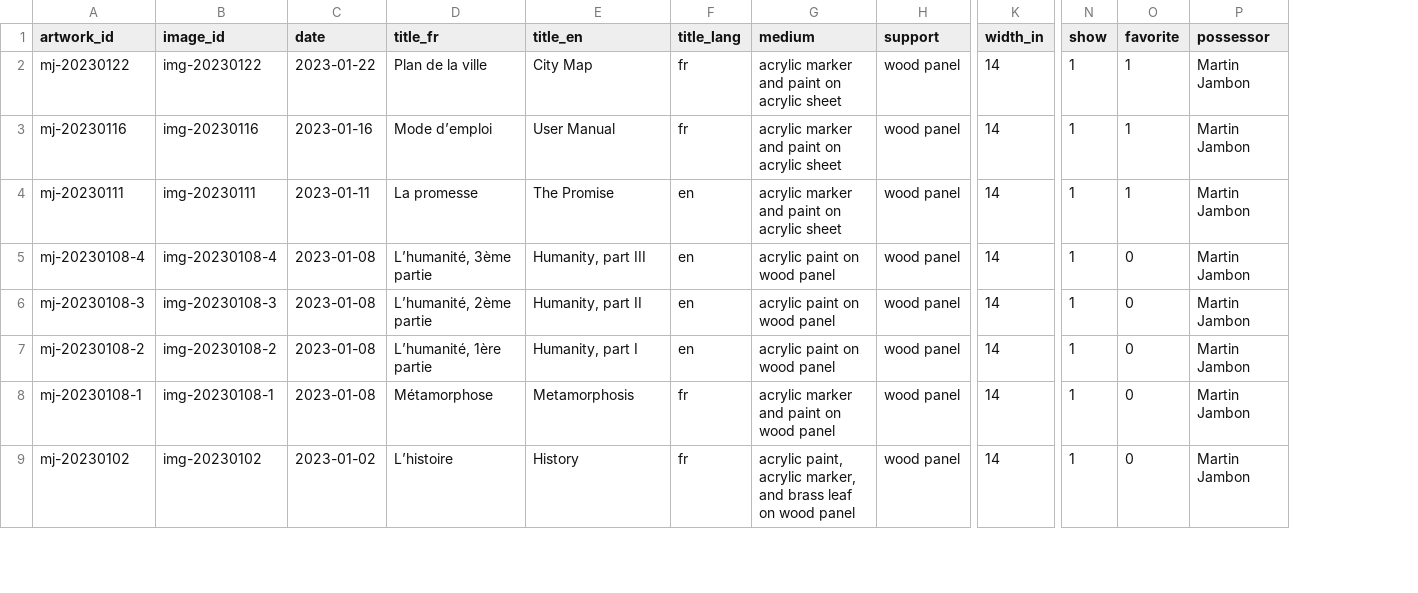
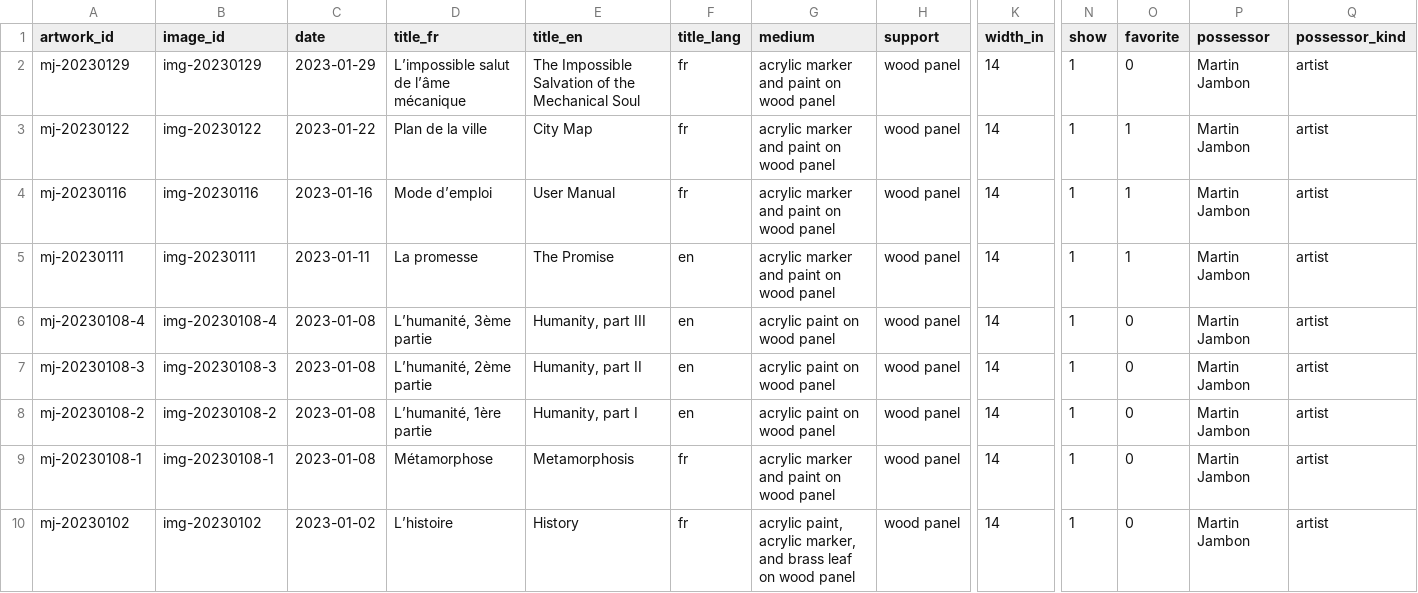
Before and after one commit to mjambon/blog, a CSV file: src/gallery/data.csv, drawn as a sheet; only a part is shown, gaps mark what is left out; addresses are those after the commit; rows hold the shown columns only; the diff names each change by its address in the sheet, - before the commit and + after, or states it on an @@ line.

```diff
--- a/src/gallery/data.csv
+++ b/src/gallery/data.csv
+column Q (possessor_kind), rows 3-10: all artist
+row 2: mj-20230129 | img-20230129 | 2023-01-29 | L’impossible salut de l’âme mécanique | The Impossible Salvation of the Mechanical Soul | fr | acrylic marker and paint on wood panel | wood panel | 14 | 1 | 0 | Martin Jambon | artist
-G3:G5 (medium): acrylic marker and paint on acrylic sheet
+G3:G5 (medium): acrylic marker and paint on wood panel
```
Also changed, not shown: 13 other files.
